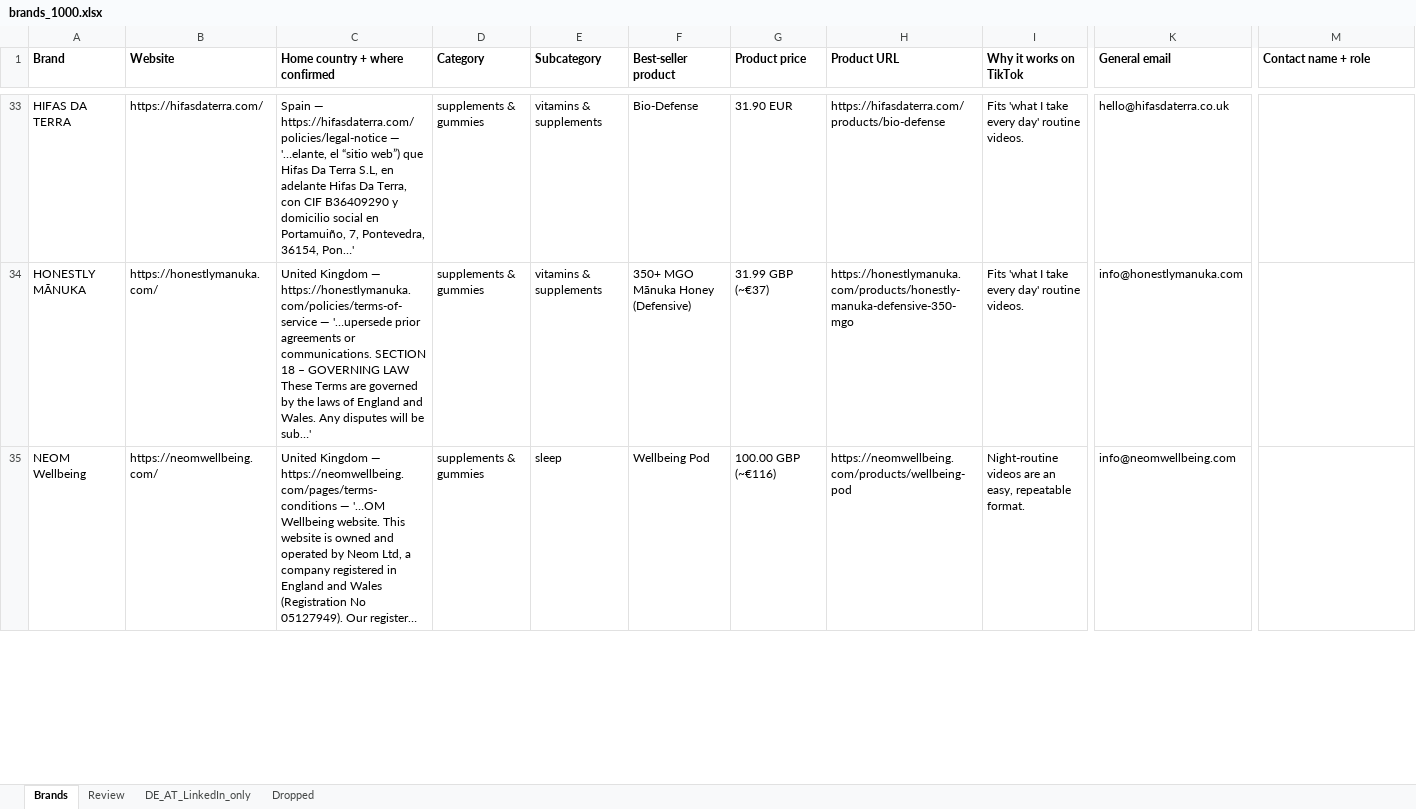
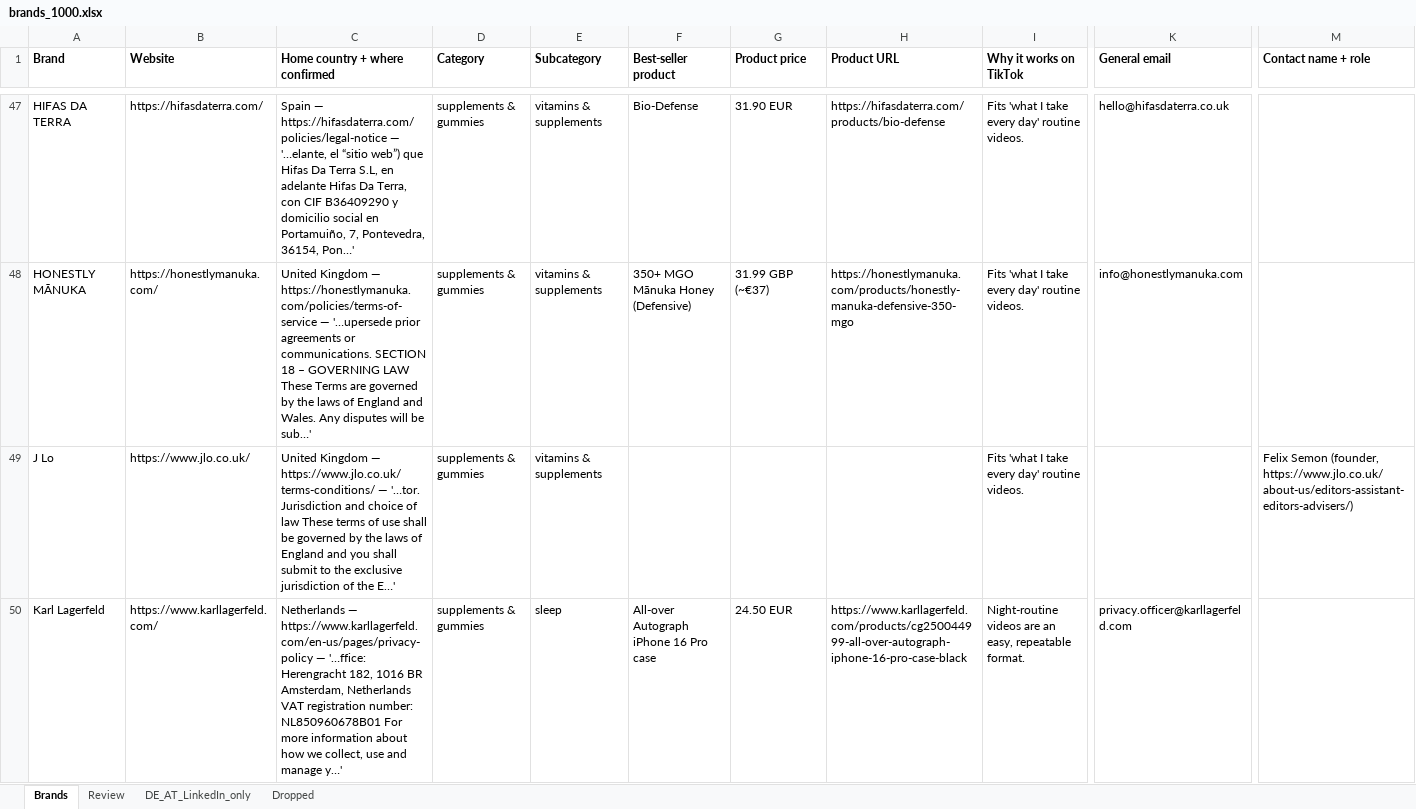
Before and after one commit to CryptoDarkShark/tiktok-shop-scraper, an Excel workbook: brands_1000.xlsx, sheet Brands, drawn as a sheet; only a part is shown, gaps mark what is left out; the shorter side is filled out with more unchanged rows; long unchanged cells end in …; values as stored, in another font and other column widths than the file's, no borders; rows hold the shown columns only; the diff covers the shown part only; the diff names each change by its address in the sheet, - before the commit and + after, or states it on an @@ line.

```diff
--- a/brands_1000.xlsx (sheet Brands)
+++ b/brands_1000.xlsx (sheet Brands)
+row 49: J Lo | https://www.jlo.co.uk/ | United Kingdom — https://www.jlo.co.uk/terms-conditions/ — '…tor. Jurisdiction and choice of law These terms of use shall be governed by the laws of England and you shall submit to the exclusive jurisdiction of the E…' | supplements & gummies | vitamins & supplements |  |  |  | Fits 'what I take every day' routine videos. |  | Felix Semon (founder, https://www.jlo.co.uk/about-us/editors-assistant-editors-advisers/)
+row 50: Karl Lagerfeld | https://www.karllagerfeld.com/ | Netherlands — https://www.karllagerfeld.com/en-us/pages/privacy-policy — '…ffice: Herengracht 182, 1016 BR Amsterdam, Netherlands VAT registration number: NL850960678B01 For more information about how we collect, use and manage y…' | supplements & gummies | sleep | All-over Autograph iPhone 16 Pro case | 24.50 EUR | https://www.karllagerfeld.com/products/cg250044999-all-over-autograph-iphone-16-pro-case-black | Night-routine videos are an easy, repeatable format. | privacy.officer@karllagerfeld.com
```
Also changed, not shown: 70 added rows elsewhere in this sheet, sheet Dropped, sheet DE_AT_LinkedIn_only.
